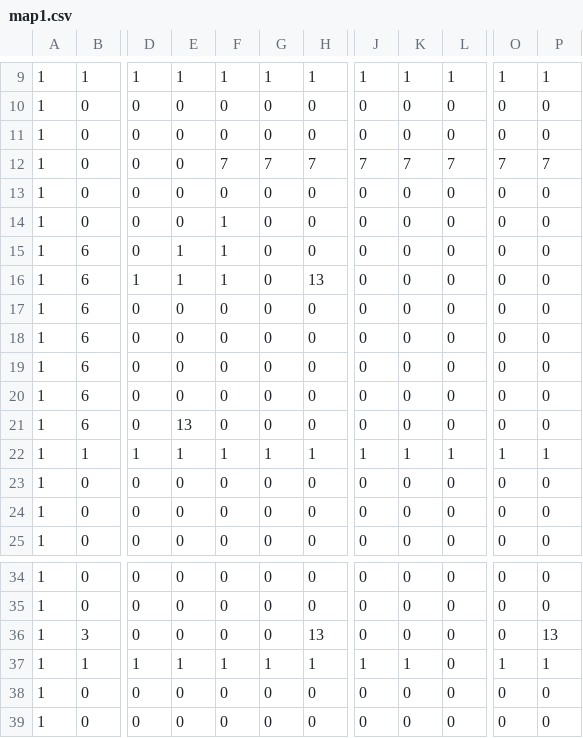
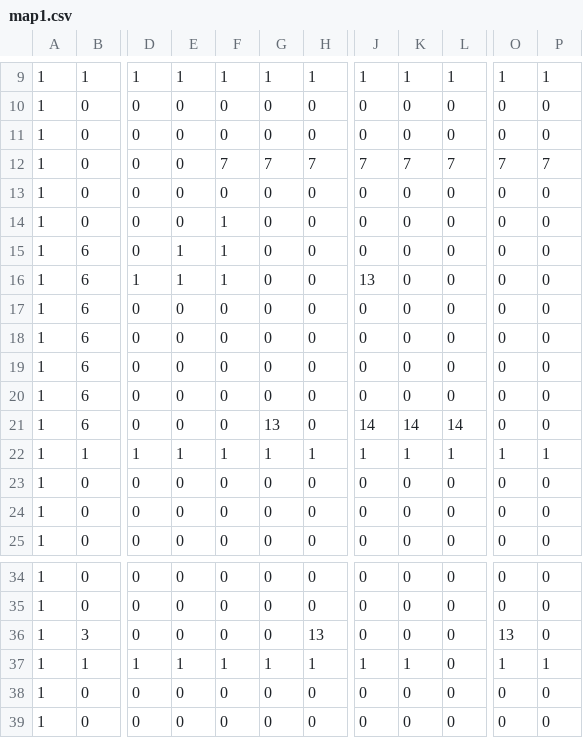
Before and after one commit to takayoshimiyazaki/rukino, a CSV file: map1.csv, drawn as a sheet; only a part is shown, gaps mark what is left out; the diff names each change by its address in the sheet, - before the commit and + after, or states it on an @@ line.

```diff
--- a/map1.csv
+++ b/map1.csv
-H16: 13
+H16: 0
-J16: 0
+J16: 13
-E21: 13
+E21: 0
-G21: 0
+G21: 13
-J21: 0
+J21: 14
-K21: 0
+K21: 14
-L21: 0
+L21: 14
-O36: 0
+O36: 13
-P36: 13
+P36: 0
```
Also changed, not shown: 1 other file.
